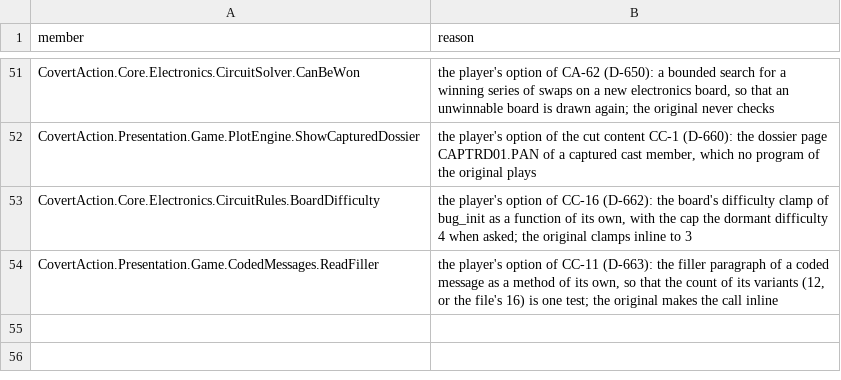
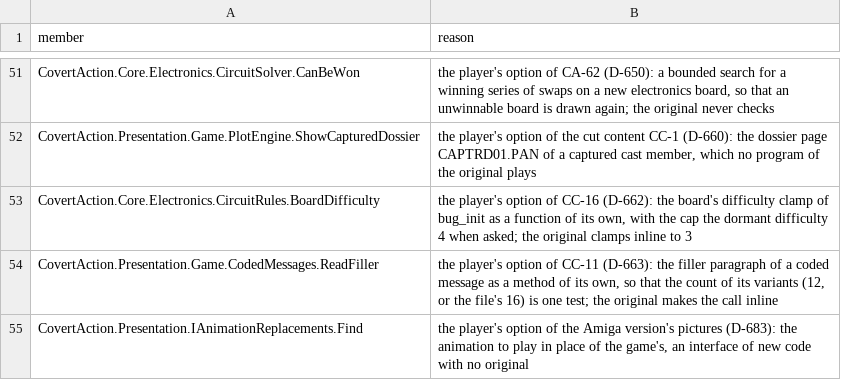
Before and after one commit to Arkana-Mechanika-Studios/covert-action-enhanced, a CSV file: csharp/docs/source-map/new-code.csv, drawn as a sheet; only a part is shown, gaps mark what is left out.

Commit message:
Amiga animations: the .pan container read, its program translated, 11 animations played with the Amiga's images (D-683)

```diff
--- a/csharp/docs/source-map/new-code.csv
+++ b/csharp/docs/source-map/new-code.csv
@@ -54 +54,2 @@ CovertAction.Core.Electronics.CircuitRules.BoardDifficulty,"the player's option
 CovertAction.Presentation.Game.CodedMessages.ReadFiller,"the player's option of CC-11 (D-663): the filler paragraph of a coded message as a method of its own, so that the count of its variants (12, or the file's 16) is one test; the original makes the call inline"
+CovertAction.Presentation.IAnimationReplacements.Find,"the player's option of the Amiga version's pictures (D-683): the animation to play in place of the game's, an interface of new code with no original"
```
Also changed, not shown: 16 other files.
